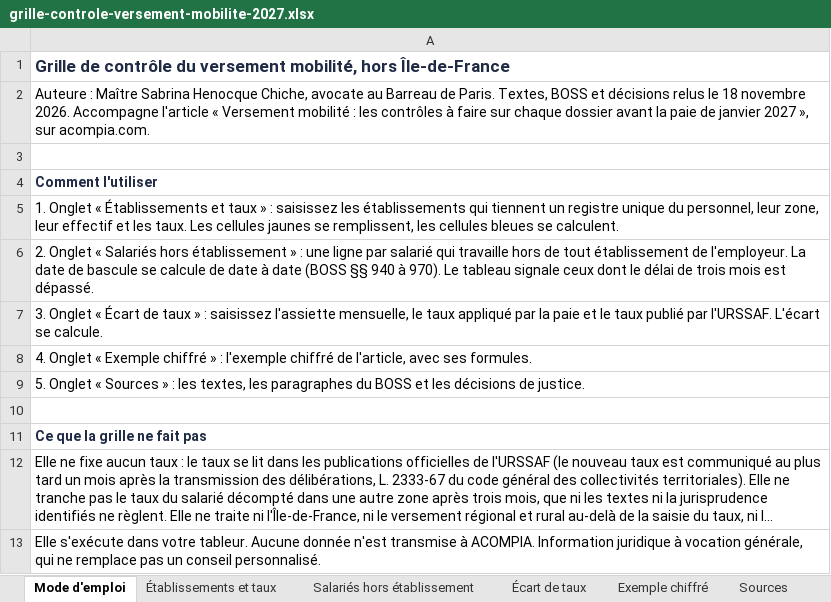
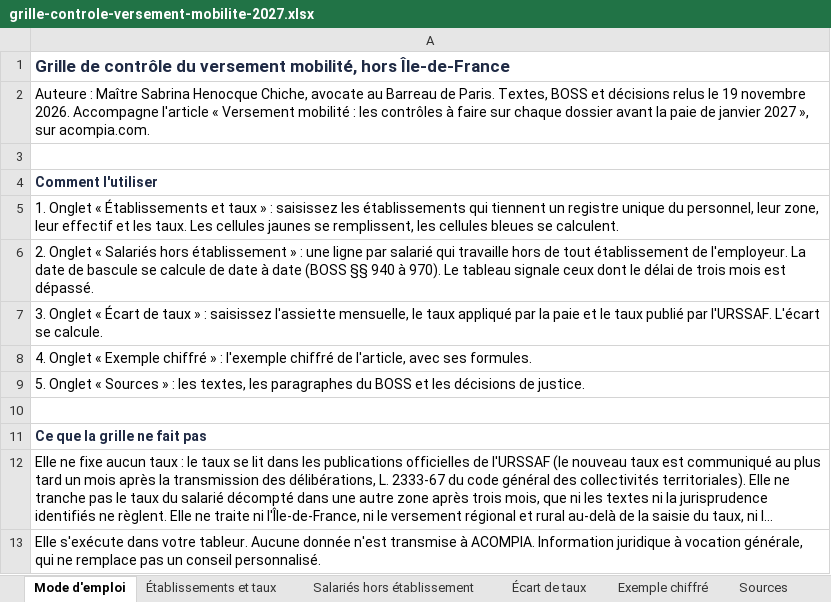
Before and after one commit to henocquesabrina/ACOMPIA-LANDING, an Excel workbook: assets/grille-controle-versement-mobilite-2027.xlsx, sheet Mode d'emploi, drawn as a sheet; long unchanged cells end in …; values as stored, in another font and other column widths than the file's, no borders; the diff names each change by its address in the sheet, - before the commit and + after, or states it on an @@ line.

```diff
--- a/assets/grille-controle-versement-mobilite-2027.xlsx (sheet Mode d'emploi)
+++ b/assets/grille-controle-versement-mobilite-2027.xlsx (sheet Mode d'emploi)
-A2: …relus le 18 novembre 2026.…
+A2: …relus le 19 novembre 2026.…
```
Also changed, not shown: sheet Sources, 4 other files.
